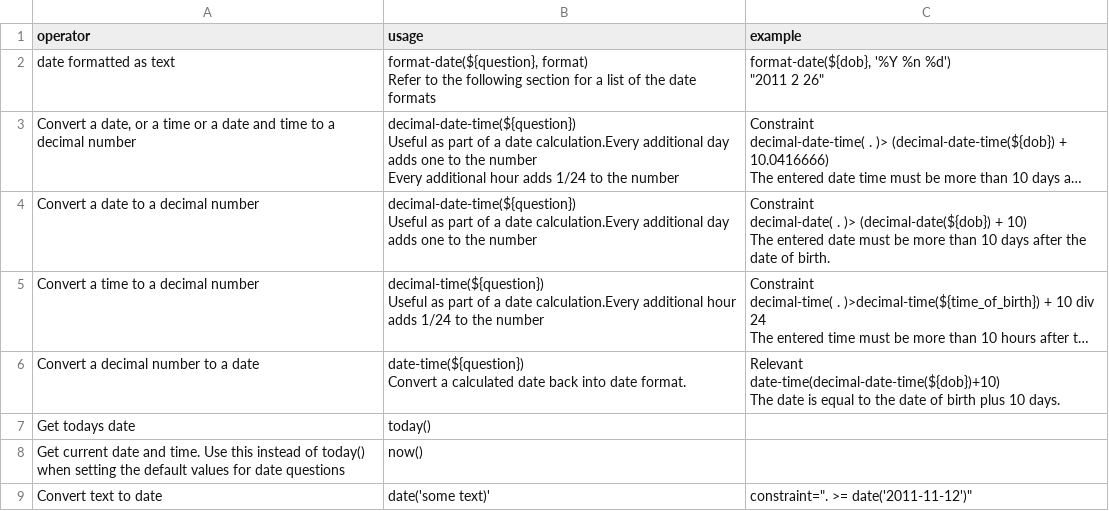
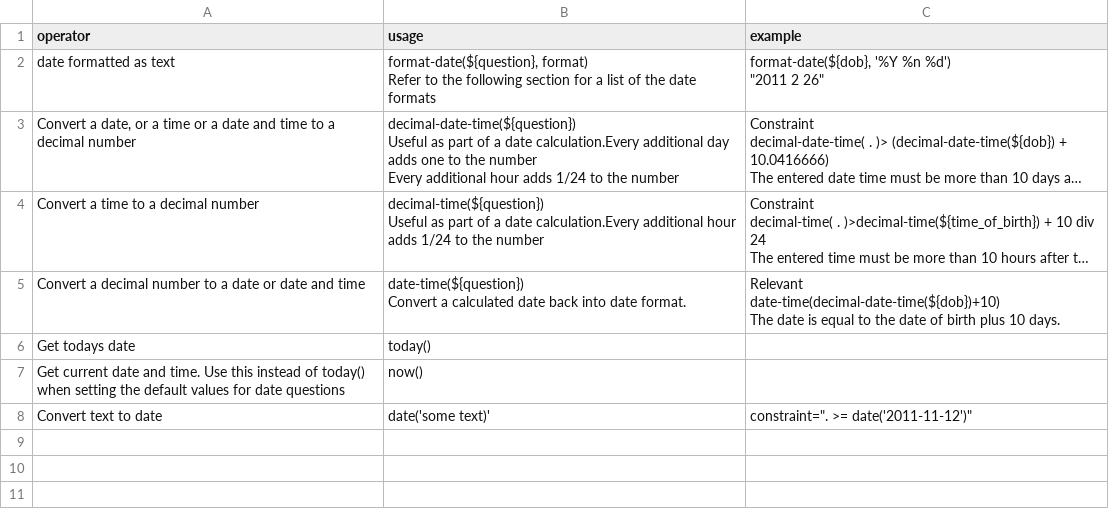
Before and after one commit to nap2000/docs, a CSV file: tables/datefns.csv, drawn as a sheet; long unchanged cells end in …; removed rows and columns are numbered as before the commit, all else as after; ↵ is a line break in a cell; the diff names each change by its address in the sheet, - before the commit and + after, or states it on an @@ line.

Commit message:
remove decimal-date

```diff
--- a/tables/datefns.csv
+++ b/tables/datefns.csv
-row 4: Convert a date to a decimal number | decimal-date-time(${question}) ↵ Useful as part of a date calculation.Every additional day adds one to the number | Constraint ↵ decimal-date( . )> (decimal-date(${dob}) + 10) ↵ The entered date must be more than 10 days after the date of birth.
-A5 (operator): Convert a decimal number to a date
+A5 (operator): Convert a decimal number to a date or date and time
```
